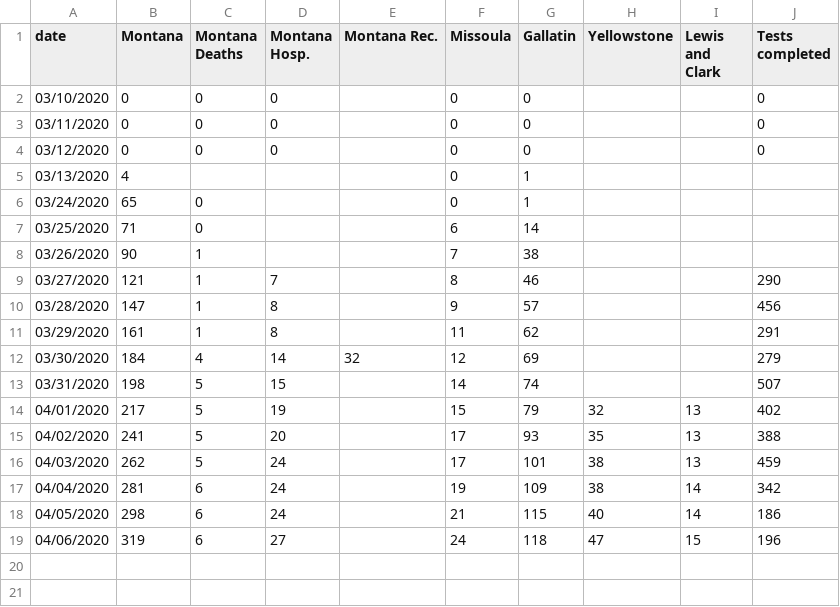
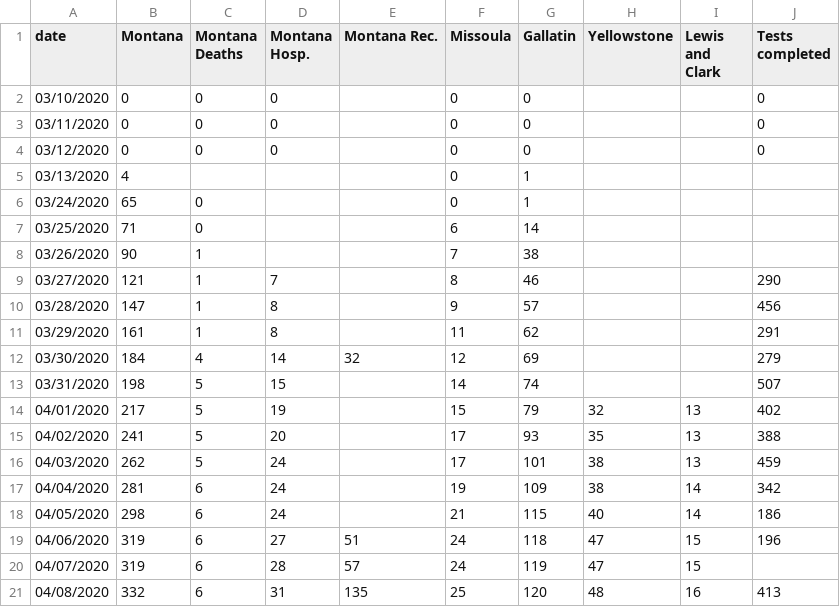
Before and after one commit to nicksilver/missoula-covid19-website, a CSV file: data/mt_covid19_update.csv, drawn as a sheet.

Commit message:
4/8 update

```diff
--- a/data/mt_covid19_update.csv
+++ b/data/mt_covid19_update.csv
@@ -18,2 +18,4 @@ date,Montana,Montana Deaths,Montana Hosp.,Montana Rec.,Missoula,Gallatin,Yellows
 04/05/2020,298,6,24,,21,115,40,14,186
-04/06/2020,319,6,27,,24,118,47,15,196
+04/06/2020,319,6,27,51,24,118,47,15,196
+04/07/2020,319,6,28,57,24,119,47,15,
+04/08/2020,332,6,31,135,25,120,48,16,413
```
